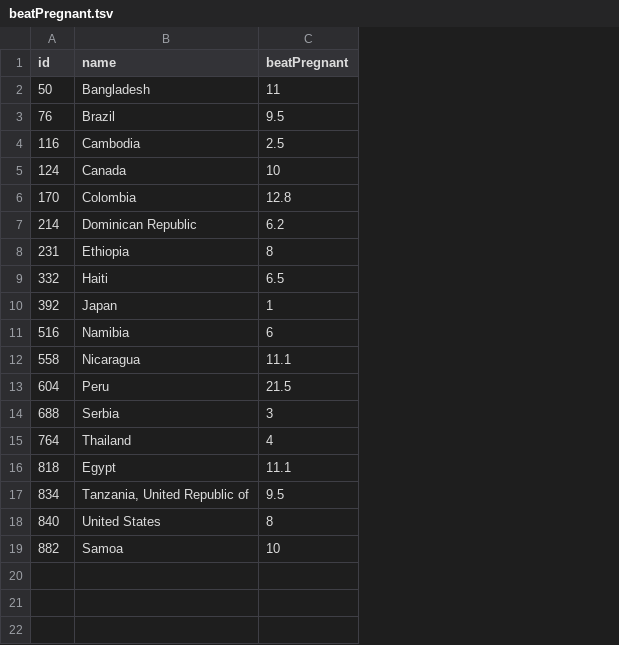
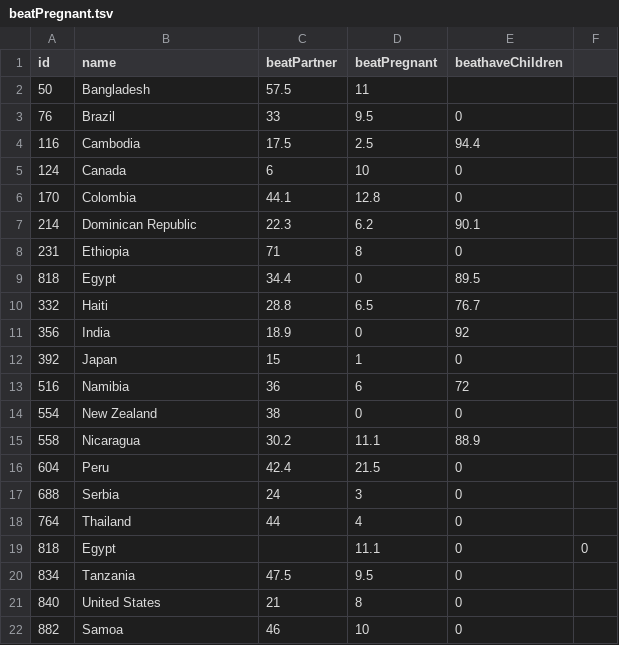
Before and after one commit to mrmra/dv_beatings_worldmap_d3, a TSV file: beatPregnant.tsv, drawn as a sheet; addresses are those after the commit; the diff names each change by its address in the sheet, - before the commit and + after, or states it on an @@ line.

Commit message:
Updates for video overlay, animated stats, css
Style sheet isn't picking up some elements added on the fly, will debug
later. beatPregnant.tsv is a tab-separated file with the stats that D3
reads. Easy to add other countries' stats as found. Added youtube
overlay on the SVG to play "one billion rising" video -- a generic or
country-specific.
Lots of wasted code and lack of optimization. Really need to clean this
up, a little embarrassed by it, but it's getting the job done. Would be
helpful to lookup some D3 calls and learn D3 better rather than rely on
jQuery.

```diff
--- a/beatPregnant.tsv
+++ b/beatPregnant.tsv
+column C (beatPartner), rows 2-8: 57.5 | 33 | 17.5 | 6 | 44.1 | 22.3 | 71; row 10: 28.8; rows 12-13: 15 | 36; rows 15-22: 30.2 | 42.4 | 24 | 44 |  | 47.5 | 21 | 46
+column E (beathaveChildren), rows 3-8: 0 | 94.4 | 0 | 0 | 90.1 | 0; row 10: 76.7; rows 12-13: 0 | 72; rows 15-22: 88.9 | 0 | 0 | 0 | 0 | 0 | 0 | 0
+column F, row 19: 0
+row 9: 818 | Egypt | 34.4 | 0 | 89.5
+row 11: 356 | India | 18.9 | 0 | 92
+row 14: 554 | New Zealand | 38 | 0 | 0
-B20 (name): Tanzania, United Republic of
+B20 (name): Tanzania
```
Also changed, not shown: 3 other files.
